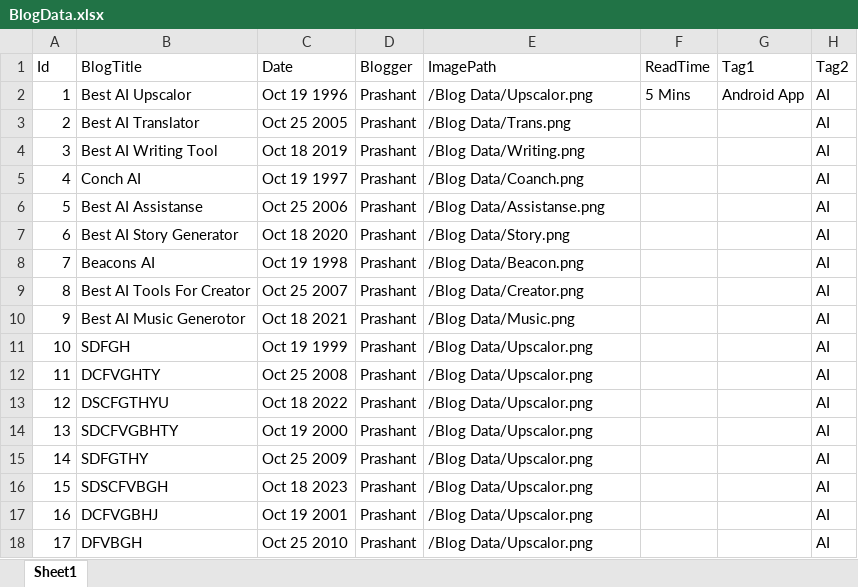
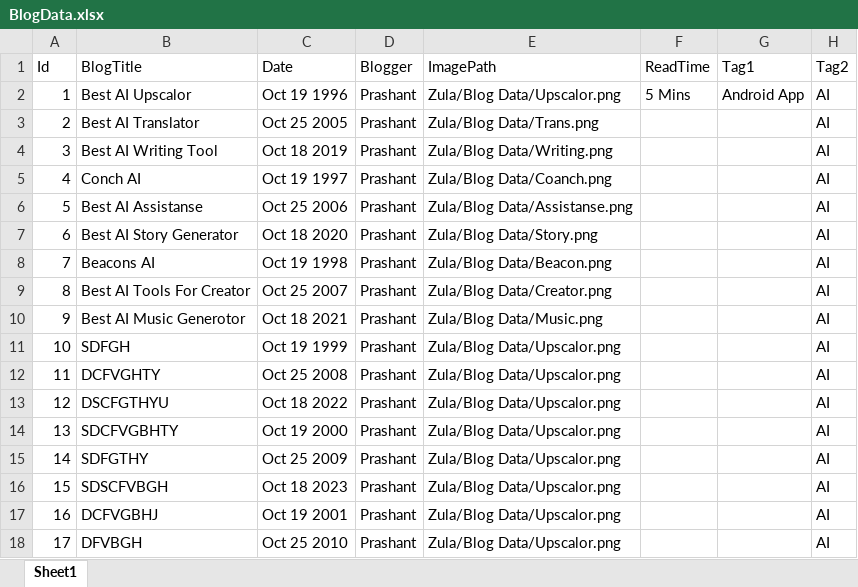
Before and after one commit to cprashant00/Zula, an Excel workbook: BlogData.xlsx, sheet Sheet1, drawn as a sheet; only a part is shown; values as stored, in another font and other column widths than the file's, no borders; the diff names each change by its address in the sheet, - before the commit and + after, or states it on an @@ line.

```diff
--- a/BlogData.xlsx (sheet Sheet1)
+++ b/BlogData.xlsx (sheet Sheet1)
-E2 (ImagePath): /Blog Data/Upscalor.png
+E2 (ImagePath): Zula/Blog Data/Upscalor.png
-E3 (ImagePath): /Blog Data/Trans.png
+E3 (ImagePath): Zula/Blog Data/Trans.png
-E4 (ImagePath): /Blog Data/Writing.png
+E4 (ImagePath): Zula/Blog Data/Writing.png
-E5 (ImagePath): /Blog Data/Coanch.png
+E5 (ImagePath): Zula/Blog Data/Coanch.png
-E6 (ImagePath): /Blog Data/Assistanse.png
+E6 (ImagePath): Zula/Blog Data/Assistanse.png
-E7 (ImagePath): /Blog Data/Story.png
+E7 (ImagePath): Zula/Blog Data/Story.png
-E8 (ImagePath): /Blog Data/Beacon.png
+E8 (ImagePath): Zula/Blog Data/Beacon.png
-E9 (ImagePath): /Blog Data/Creator.png
+E9 (ImagePath): Zula/Blog Data/Creator.png
-E10 (ImagePath): /Blog Data/Music.png
+E10 (ImagePath): Zula/Blog Data/Music.png
-E11:E18 (ImagePath): /Blog Data/Upscalor.png
+E11:E18 (ImagePath): Zula/Blog Data/Upscalor.png
```
Also changed, not shown: 3 other files.
